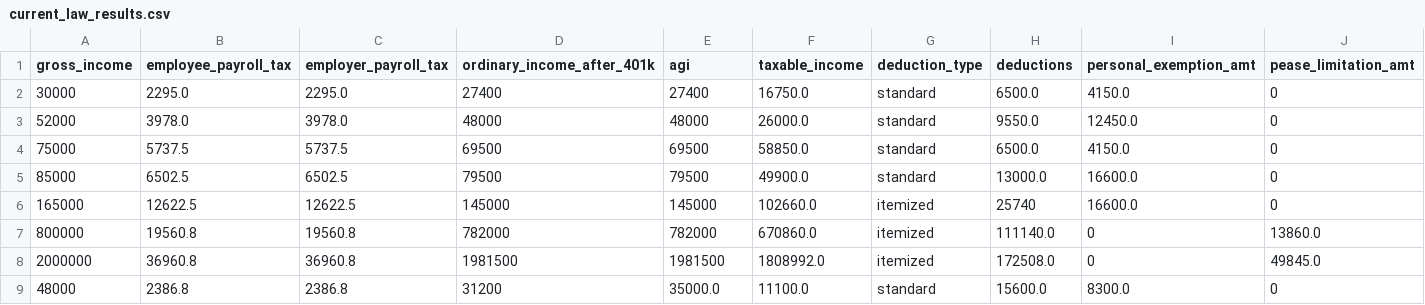
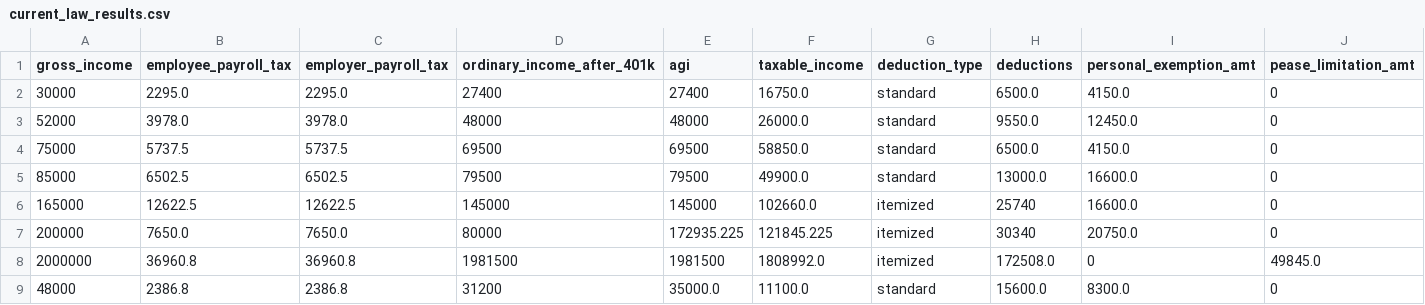
Before and after one commit to aelsibaie/taxsim, a CSV file: results/current_law_results.csv, drawn as a sheet; only a part is shown; removed rows and columns are numbered as before the commit, all else as after; rows hold the shown columns only; the diff names each change by its address in the sheet, - before the commit and + after, or states it on an @@ line.

Commit message:
update taxpayer to use business_income

```diff
--- a/results/current_law_results.csv
+++ b/results/current_law_results.csv
-row 7: 800000 | 19560.8 | 19560.8 | 782000 | 782000 | 670860.0 | itemized | 111140.0 | 0 | 13860.0
+row 7: 200000 | 7650.0 | 7650.0 | 80000 | 172935.225 | 121845.225 | itemized | 30340 | 20750.0 | 0
```
Also changed, not shown: results/house_2018_results.csv, results/senate_2018_results.csv, 3 other files.
